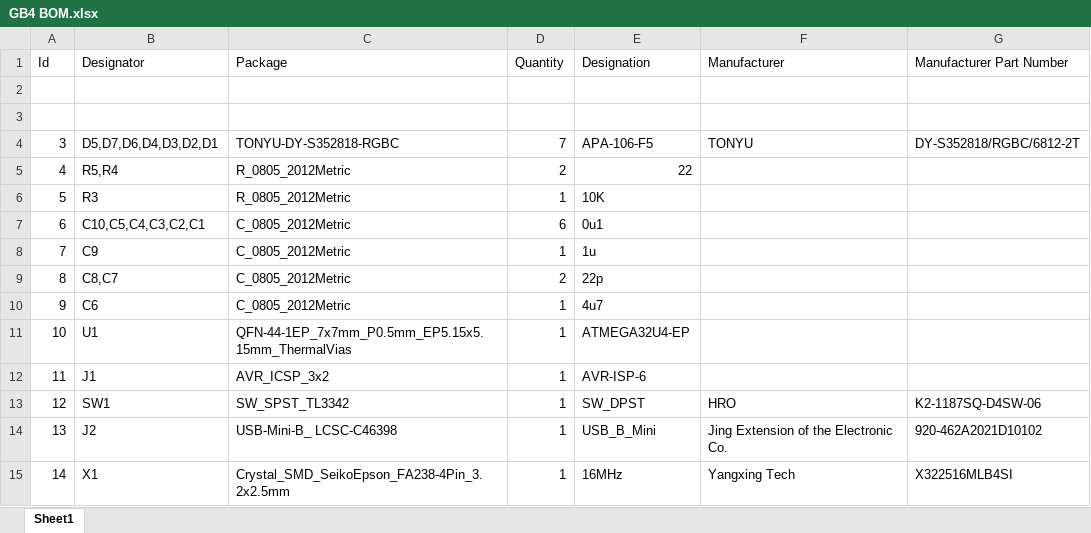
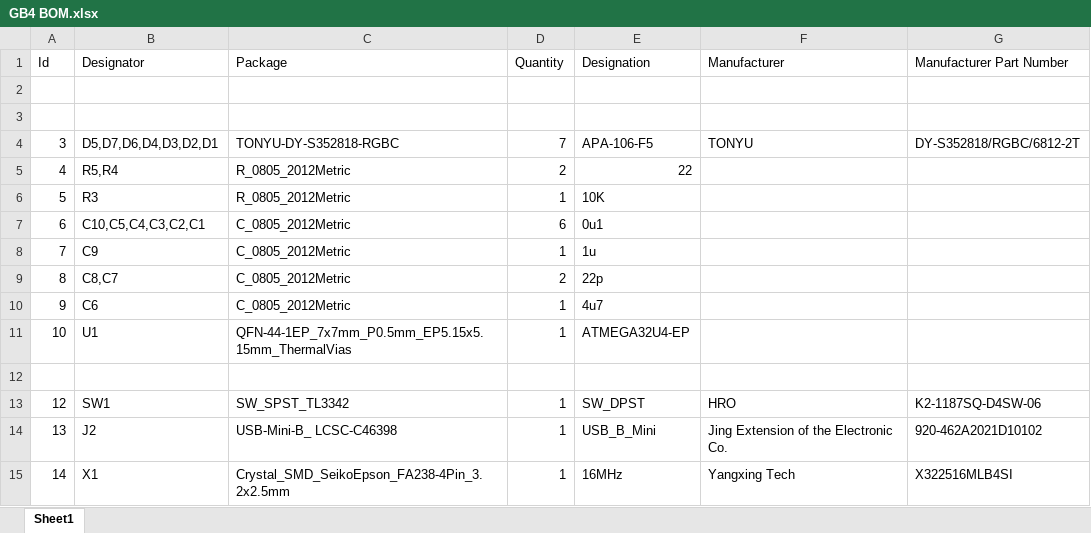
Before and after one commit to JackPikatea/pikatea-macropad-deej-firmware, an Excel workbook: Pikatea Macropad GB4/Gerbers/GB4 BOM.xlsx, sheet Sheet1, drawn as a sheet; values as stored, in another font and other column widths than the file's, no borders; the diff names each change by its address in the sheet, - before the commit and + after, or states it on an @@ line.

```diff
--- a/Pikatea Macropad GB4/Gerbers/GB4 BOM.xlsx (sheet Sheet1)
+++ b/Pikatea Macropad GB4/Gerbers/GB4 BOM.xlsx (sheet Sheet1)
-row 12: 11 | J1 | AVR_ICSP_3x2 | 1 | AVR-ISP-6
+row 12: (empty)
```
Also changed, not shown: Pikatea R26 macropad/Pikatea R26 Macropad/Gerbers/R26_BOM.xlsx, 9 other files.
